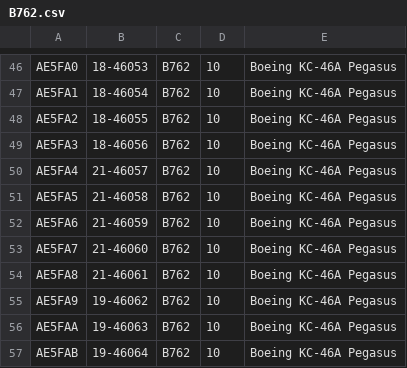
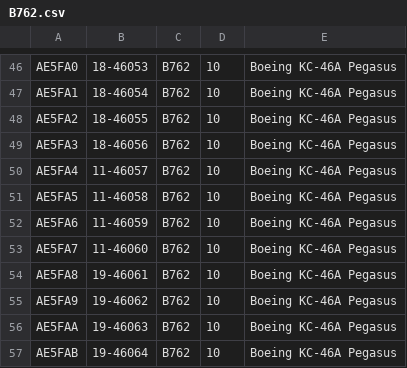
Before and after one commit to adsbfi/type-longnames, a CSV file: individual-types/B762.csv, drawn as a sheet; only a part is shown, gaps mark what is left out.

```diff
--- a/individual-types/B762.csv
+++ b/individual-types/B762.csv
@@ -49,7 +49,7 @@ AE5FA2,18-46055,B762,10,Boeing KC-46A Pegasus
 AE5FA3,18-46056,B762,10,Boeing KC-46A Pegasus
-AE5FA4,21-46057,B762,10,Boeing KC-46A Pegasus
-AE5FA5,21-46058,B762,10,Boeing KC-46A Pegasus
-AE5FA6,21-46059,B762,10,Boeing KC-46A Pegasus
-AE5FA7,21-46060,B762,10,Boeing KC-46A Pegasus
-AE5FA8,21-46061,B762,10,Boeing KC-46A Pegasus
+AE5FA4,11-46057,B762,10,Boeing KC-46A Pegasus
+AE5FA5,11-46058,B762,10,Boeing KC-46A Pegasus
+AE5FA6,11-46059,B762,10,Boeing KC-46A Pegasus
+AE5FA7,11-46060,B762,10,Boeing KC-46A Pegasus
+AE5FA8,19-46061,B762,10,Boeing KC-46A Pegasus
 AE5FA9,19-46062,B762,10,Boeing KC-46A Pegasus
```
Also changed, not shown: individual-types/A332.csv, individual-types/B737.csv, 1 other file.
